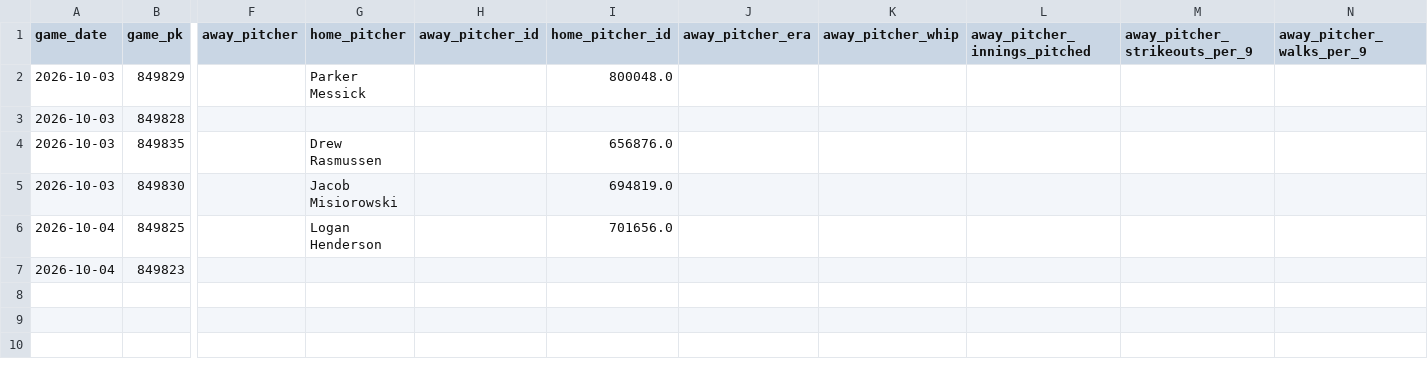
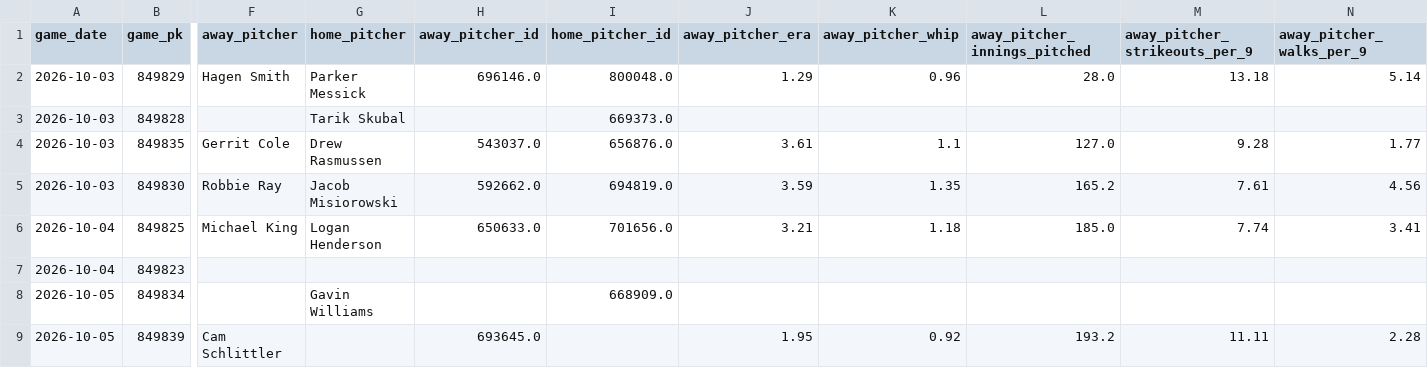
Before and after one commit to minasyan222-glitch/requirements.txt, a CSV file: data/raw/mlb/mlb_upcoming_schedule.csv, drawn as a sheet; only a part is shown, gaps mark what is left out; rows hold the shown columns only; the diff covers the shown part only; the diff names each change by its address in the sheet, - before the commit and + after, or states it on an @@ line.

```diff
--- a/data/raw/mlb/mlb_upcoming_schedule.csv
+++ b/data/raw/mlb/mlb_upcoming_schedule.csv
-F2 (away_pitcher): (empty)
+F2 (away_pitcher): Hagen Smith
-H2 (away_pitcher_id): (empty)
+H2 (away_pitcher_id): 696146.0
-J2 (away_pitcher_era): (empty)
+J2 (away_pitcher_era): 1.29
-K2 (away_pitcher_whip): (empty)
+K2 (away_pitcher_whip): 0.96
-L2 (away_pitcher_innings_pitched): (empty)
+L2 (away_pitcher_innings_pitched): 28.0
-M2 (away_pitcher_strikeouts_per_9): (empty)
+M2 (away_pitcher_strikeouts_per_9): 13.18
-N2 (away_pitcher_walks_per_9): (empty)
+N2 (away_pitcher_walks_per_9): 5.14
-G3 (home_pitcher): (empty)
+G3 (home_pitcher): Tarik Skubal
-I3 (home_pitcher_id): (empty)
+I3 (home_pitcher_id): 669373.0
-F4 (away_pitcher): (empty)
+F4 (away_pitcher): Gerrit Cole
-H4 (away_pitcher_id): (empty)
+H4 (away_pitcher_id): 543037.0
-J4 (away_pitcher_era): (empty)
+J4 (away_pitcher_era): 3.61
-K4 (away_pitcher_whip): (empty)
+K4 (away_pitcher_whip): 1.1
-L4 (away_pitcher_innings_pitched): (empty)
+L4 (away_pitcher_innings_pitched): 127.0
-M4 (away_pitcher_strikeouts_per_9): (empty)
+M4 (away_pitcher_strikeouts_per_9): 9.28
-N4 (away_pitcher_walks_per_9): (empty)
+N4 (away_pitcher_walks_per_9): 1.77
-F5 (away_pitcher): (empty)
+F5 (away_pitcher): Robbie Ray
-H5 (away_pitcher_id): (empty)
+H5 (away_pitcher_id): 592662.0
-J5 (away_pitcher_era): (empty)
+J5 (away_pitcher_era): 3.59
-K5 (away_pitcher_whip): (empty)
+K5 (away_pitcher_whip): 1.35
-L5 (away_pitcher_innings_pitched): (empty)
+L5 (away_pitcher_innings_pitched): 165.2
-M5 (away_pitcher_strikeouts_per_9): (empty)
+M5 (away_pitcher_strikeouts_per_9): 7.61
-N5 (away_pitcher_walks_per_9): (empty)
+N5 (away_pitcher_walks_per_9): 4.56
-F6 (away_pitcher): (empty)
+F6 (away_pitcher): Michael King
-H6 (away_pitcher_id): (empty)
+H6 (away_pitcher_id): 650633.0
-J6 (away_pitcher_era): (empty)
+J6 (away_pitcher_era): 3.21
-K6 (away_pitcher_whip): (empty)
+K6 (away_pitcher_whip): 1.18
-L6 (away_pitcher_innings_pitched): (empty)
+L6 (away_pitcher_innings_pitched): 185.0
-M6 (away_pitcher_strikeouts_per_9): (empty)
+M6 (away_pitcher_strikeouts_per_9): 7.74
-N6 (away_pitcher_walks_per_9): (empty)
+N6 (away_pitcher_walks_per_9): 3.41
+row 8: 2026-10-05 | 849834 |  | Gavin Williams |  | 668909.0
+row 9: 2026-10-05 | 849839 | Cam Schlittler |  | 693645.0 |  | 1.95 | 0.92 | 193.2 | 11.11 | 2.28
```
Also changed, not shown: 5 edited cells elsewhere in this file, predictions/mlb_predictions.csv, 2 other files.
